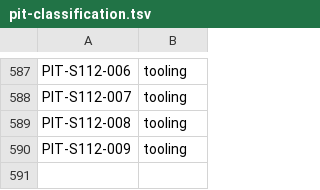
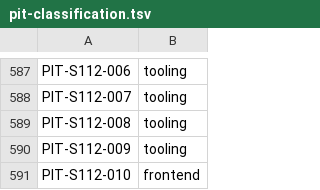
Before and after one commit to LeenVandelied/MyTimeline, a TSV file: .ai-env/tools/pit-classification.tsv, drawn as a sheet; only a part is shown, gaps mark what is left out.

```diff
--- a/.ai-env/tools/pit-classification.tsv
+++ b/.ai-env/tools/pit-classification.tsv
@@ -590 +590,2 @@ PIT-S112-008	tooling
 PIT-S112-009	tooling
+PIT-S112-010	frontend
```
Also changed, not shown: 4 other files.
